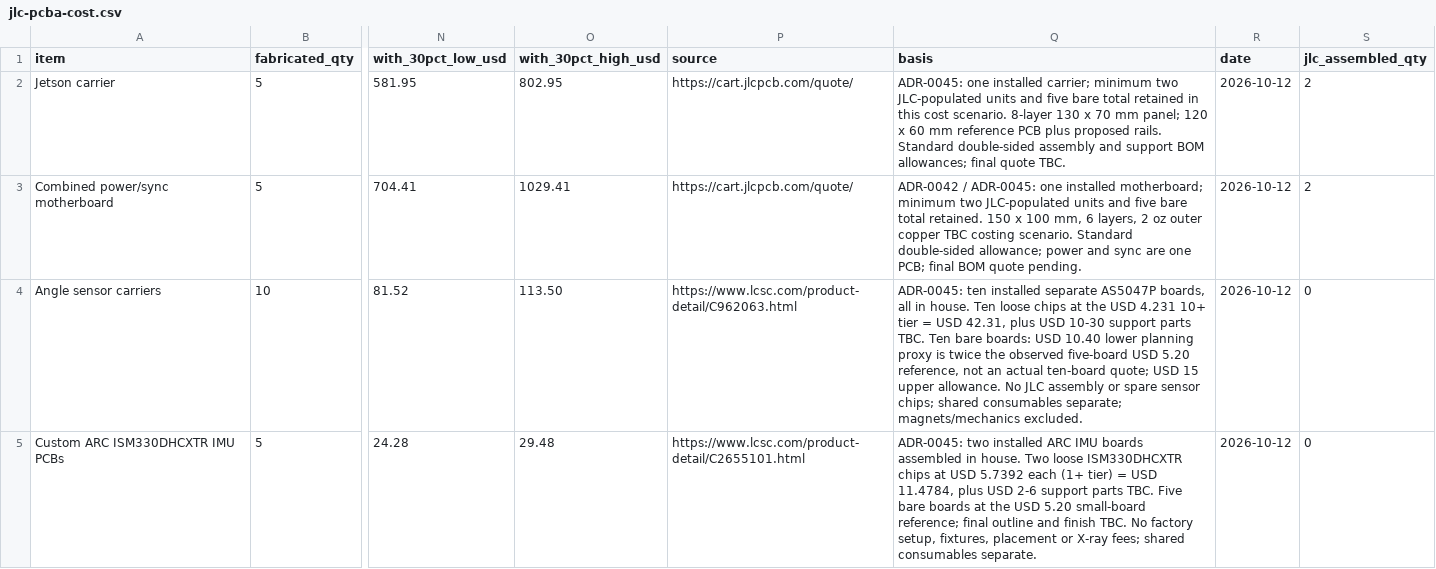
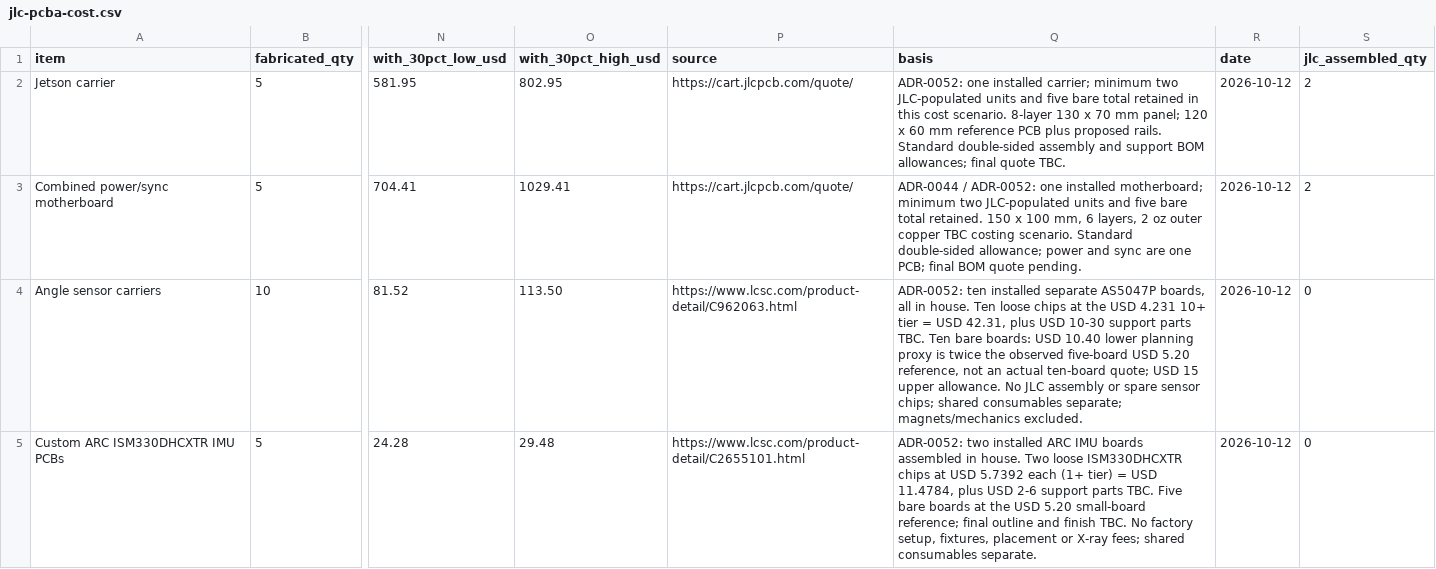
Before and after one commit to Autonomous-Robotics-Carleton/2026, a CSV file: systems/budgets/jlc-pcba-cost.csv, drawn as a sheet; only a part is shown, gaps mark what is left out; the diff covers the shown part only; the diff names each change by its address in the sheet, - before the commit and + after, or states it on an @@ line.

```diff
--- a/systems/budgets/jlc-pcba-cost.csv
+++ b/systems/budgets/jlc-pcba-cost.csv
-Q2 (basis): ADR-0045: one installed…
+Q2 (basis): ADR-0052: one installed…
-Q3 (basis): ADR-0042 / ADR-0045: one installed…
+Q3 (basis): ADR-0044 / ADR-0052: one installed…
-Q4 (basis): ADR-0045: ten installed…
+Q4 (basis): ADR-0052: ten installed…
-Q5 (basis): ADR-0045: two installed…
+Q5 (basis): ADR-0052: two installed…
```
Also changed, not shown: 3 edited cells elsewhere in this file, systems/budgets/cost.csv, systems/budgets/power.csv, 34 other files.
